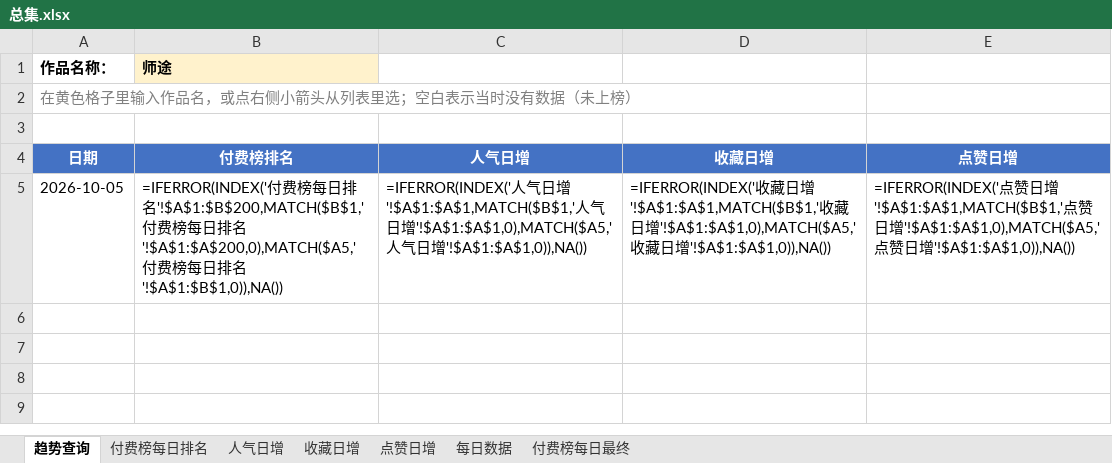
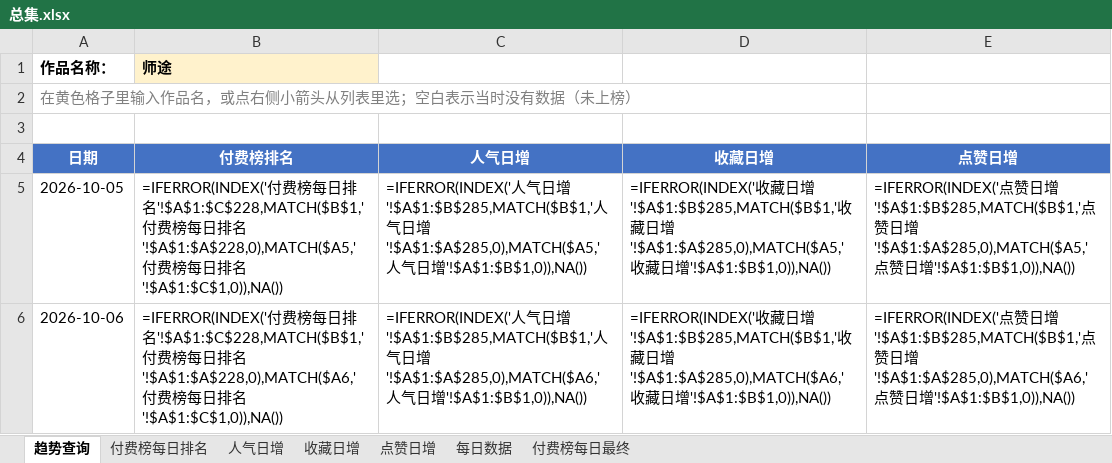
Before and after one commit to air784/avg-rank-crawler, an Excel workbook: excel/总集.xlsx, sheet 趋势查询, drawn as a sheet; values as stored, in another font and other column widths than the file's, no borders; formulas without a stored value are shown as written; charts and pictures and conditional formats not drawn; the diff names each change by its address in the sheet, - before the commit and + after, or states it on an @@ line.

```diff
--- a/excel/总集.xlsx (sheet 趋势查询)
+++ b/excel/总集.xlsx (sheet 趋势查询)
-B5 (付费榜排名): …排名'!$A$1:$B$200,MATCH($B$1,'付费榜每日排名'!$A$1:$A$200,0),MATCH($A5,'付费榜每日排名'!$A$1:$B$1,0)),NA())
+B5 (付费榜排名): …排名'!$A$1:$C$228,MATCH($B$1,'付费榜每日排名'!$A$1:$A$228,0),MATCH($A5,'付费榜每日排名'!$A$1:$C$1,0)),NA())
-C5 (人气日增): …日增'!$A$1:$A$1,MATCH($B$1,'人气日增'!$A$1:$A$1,0),MATCH($A5,'人气日增'!$A$1:$A$1,0)),NA())
+C5 (人气日增): …日增'!$A$1:$B$285,MATCH($B$1,'人气日增'!$A$1:$A$285,0),MATCH($A5,'人气日增'!$A$1:$B$1,0)),NA())
-D5 (收藏日增): …日增'!$A$1:$A$1,MATCH($B$1,'收藏日增'!$A$1:$A$1,0),MATCH($A5,'收藏日增'!$A$1:$A$1,0)),NA())
+D5 (收藏日增): …日增'!$A$1:$B$285,MATCH($B$1,'收藏日增'!$A$1:$A$285,0),MATCH($A5,'收藏日增'!$A$1:$B$1,0)),NA())
-E5 (点赞日增): …日增'!$A$1:$A$1,MATCH($B$1,'点赞日增'!$A$1:$A$1,0),MATCH($A5,'点赞日增'!$A$1:$A$1,0)),NA())
+E5 (点赞日增): …日增'!$A$1:$B$285,MATCH($B$1,'点赞日增'!$A$1:$A$285,0),MATCH($A5,'点赞日增'!$A$1:$B$1,0)),NA())
+row 6: 2026-10-06 | =IFERROR(INDEX('付费榜每日排名'!$A$1:$C$228,MATCH($B$1,'付费榜每日排名'!$A$1:$A$228,0),MATCH($A6,'付费榜每日排名'!$A$1:$C$1,0)),NA()) | =IFERROR(INDEX('人气日增'!$A$1:$B$285,MATCH($B$1,'人气日增'!$A$1:$A$285,0),MATCH($A6,'人气日增'!$A$1:$B$1,0)),NA()) | =IFERROR(INDEX('收藏日增'!$A$1:$B$285,MATCH($B$1,'收藏日增'!$A$1:$A$285,0),MATCH($A6,'收藏日增'!$A$1:$B$1,0)),NA()) | =IFERROR(INDEX('点赞日增'!$A$1:$B$285,MATCH($B$1,'点赞日增'!$A$1:$A$285,0),MATCH($A6,'点赞日增'!$A$1:$B$1,0)),NA())
```
Also changed, not shown: sheet 每日数据, sheet 付费榜每日最终, sheet 点赞日增, sheet 收藏日增, sheet 人气日增, sheet 付费榜每日排名, charts or pictures, 1 other file.
